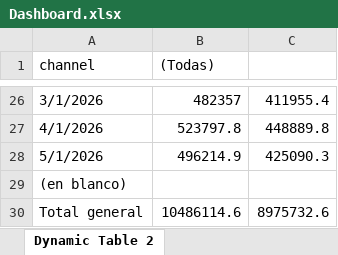
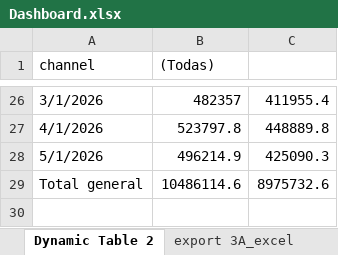
Before and after one commit to zhongkaidai/alohas-analytics-case, an Excel workbook: Dashboard.xlsx, sheet Dynamic Table 2, drawn as a sheet; only a part is shown, gaps mark what is left out; values as stored, in another font and other column widths than the file's, no borders; the diff names each change by its address in the sheet, - before the commit and + after, or states it on an @@ line.

```diff
--- a/Dashboard.xlsx (sheet Dynamic Table 2)
+++ b/Dashboard.xlsx (sheet Dynamic Table 2)
+sheet tab: export 3A_excel
-row 29: (en blanco)
```
Also changed, not shown: sheet Dashboard, other sheet tabs, charts or pictures, 2 other files.
